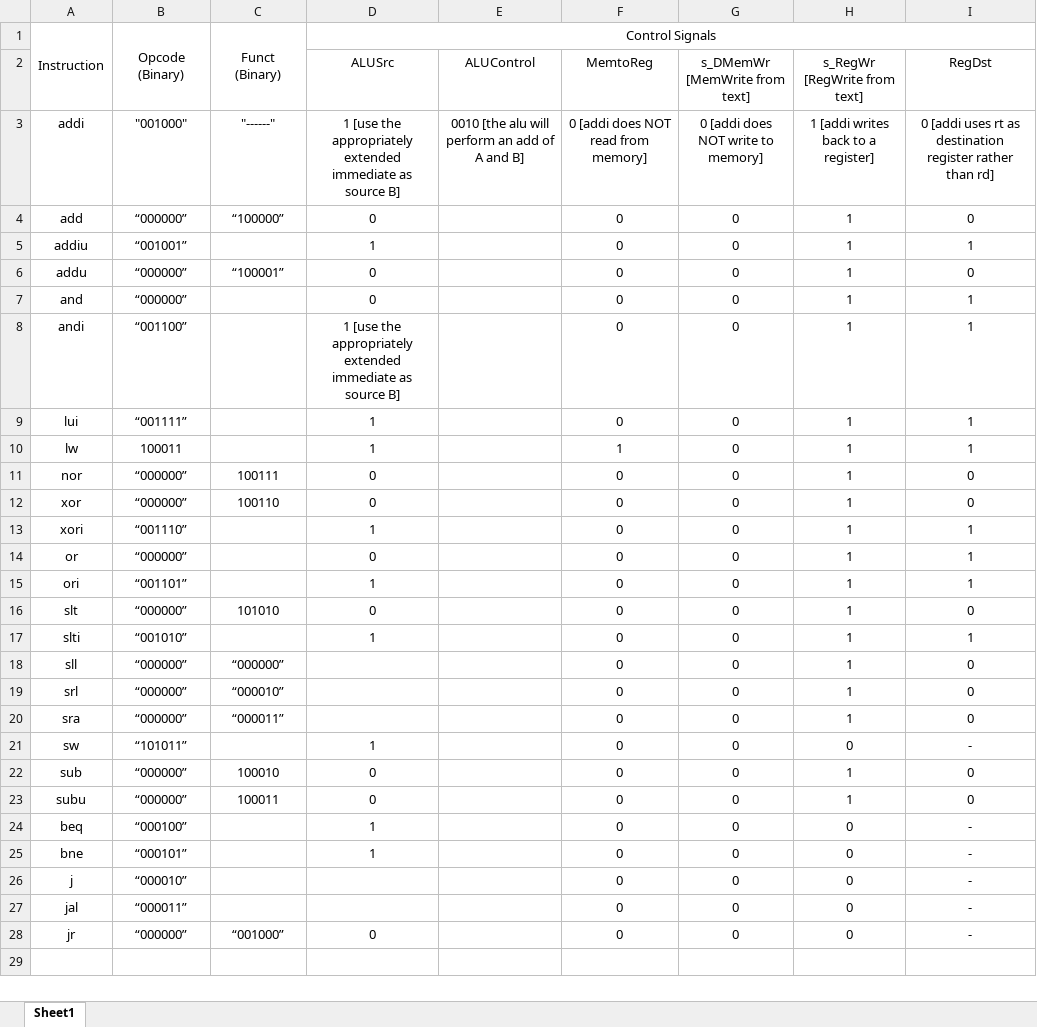
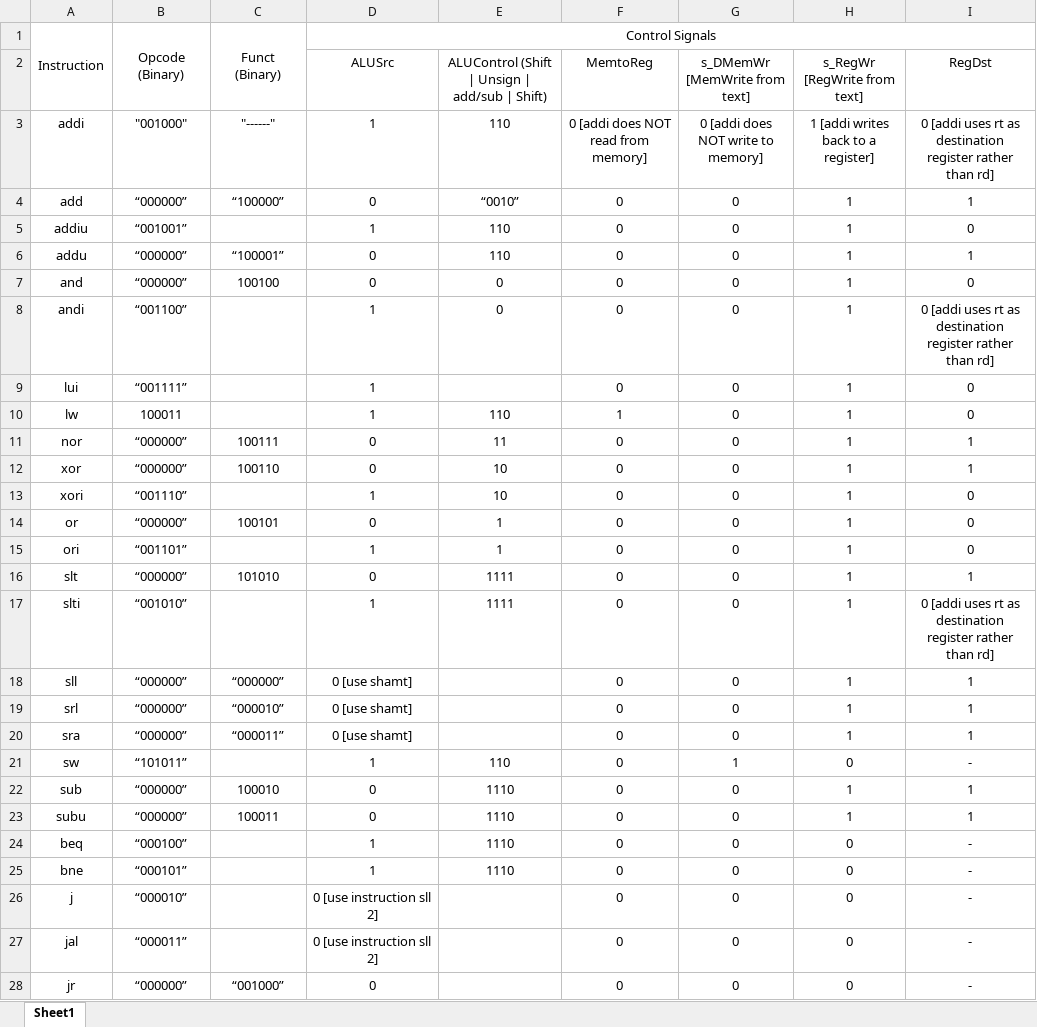
Before and after one commit to blevake/Project01, an Excel workbook: Proj1_control_signals.xlsx, sheet Sheet1, drawn as a sheet; values as stored, in another font and other column widths than the file's, no borders; the diff names each change by its address in the sheet, - before the commit and + after, or states it on an @@ line.

Commit message:
finished sheet

```diff
--- a/Proj1_control_signals.xlsx (sheet Sheet1)
+++ b/Proj1_control_signals.xlsx (sheet Sheet1)
-E2: ALUControl
+E2: ALUControl (Shift | Unsign | add/sub | Shift)
-D3 (ALUSrc): 1 [use the appropriately extended immediate as source B]
+D3 (ALUSrc): 1
-E3: 0010 [the alu will perform an add of A and B]
+E3: 110
-E4: (empty)
+E4: “0010”
-I4 (RegDst): 0
+I4 (RegDst): 1
-E5:E6: (empty)
+E5:E6: 110
-I5 (RegDst): 1
+I5 (RegDst): 0
-I6 (RegDst): 0
+I6 (RegDst): 1
-C7: (empty)
+C7: 100100
-E7:E8: (empty)
+E7:E8: 0
-I7 (RegDst): 1
+I7 (RegDst): 0
-D8 (ALUSrc): 1 [use the appropriately extended immediate as source B]
+D8 (ALUSrc): 1
-I8 (RegDst): 1
+I8 (RegDst): 0 [addi uses rt as destination register rather than rd]
-I9:I10 (RegDst): 1
+I9:I10 (RegDst): 0
-E10: (empty)
+E10: 110
-E11: (empty)
+E11: 11
-I11:I12 (RegDst): 0
+I11:I12 (RegDst): 1
-E12:E13: (empty)
+E12:E13: 10
-I13:I15 (RegDst): 1
+I13:I15 (RegDst): 0
-C14: (empty)
+C14: 100101
-E14:E15: (empty)
+E14:E15: 1
-E16:E17: (empty)
+E16:E17: 1111
-I16 (RegDst): 0
+I16 (RegDst): 1
-I17 (RegDst): 1
+I17 (RegDst): 0 [addi uses rt as destination register rather than rd]
-D18:D20 (ALUSrc): (empty)
+D18:D20 (ALUSrc): 0 [use shamt]
-I18:I20 (RegDst): 0
+I18:I20 (RegDst): 1
-E21: (empty)
+E21: 110
-G21 (s_DMemWr [MemWrite from text]): 0
+G21 (s_DMemWr [MemWrite from text]): 1
-E22:E25: (empty)
+E22:E25: 1110
-I22:I23 (RegDst): 0
+I22:I23 (RegDst): 1
-D26:D27 (ALUSrc): (empty)
+D26:D27 (ALUSrc): 0 [use instruction sll 2]
```
